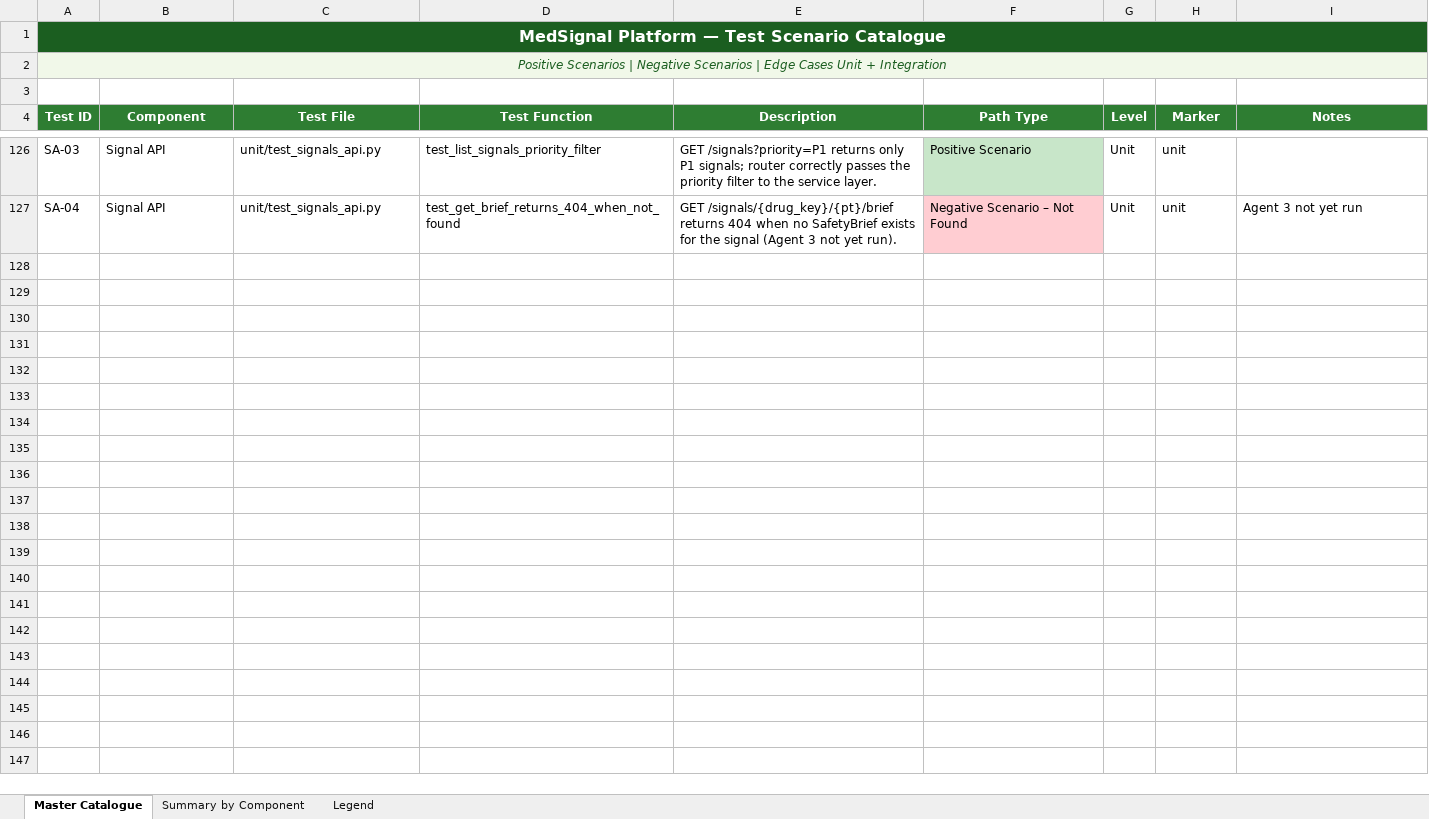
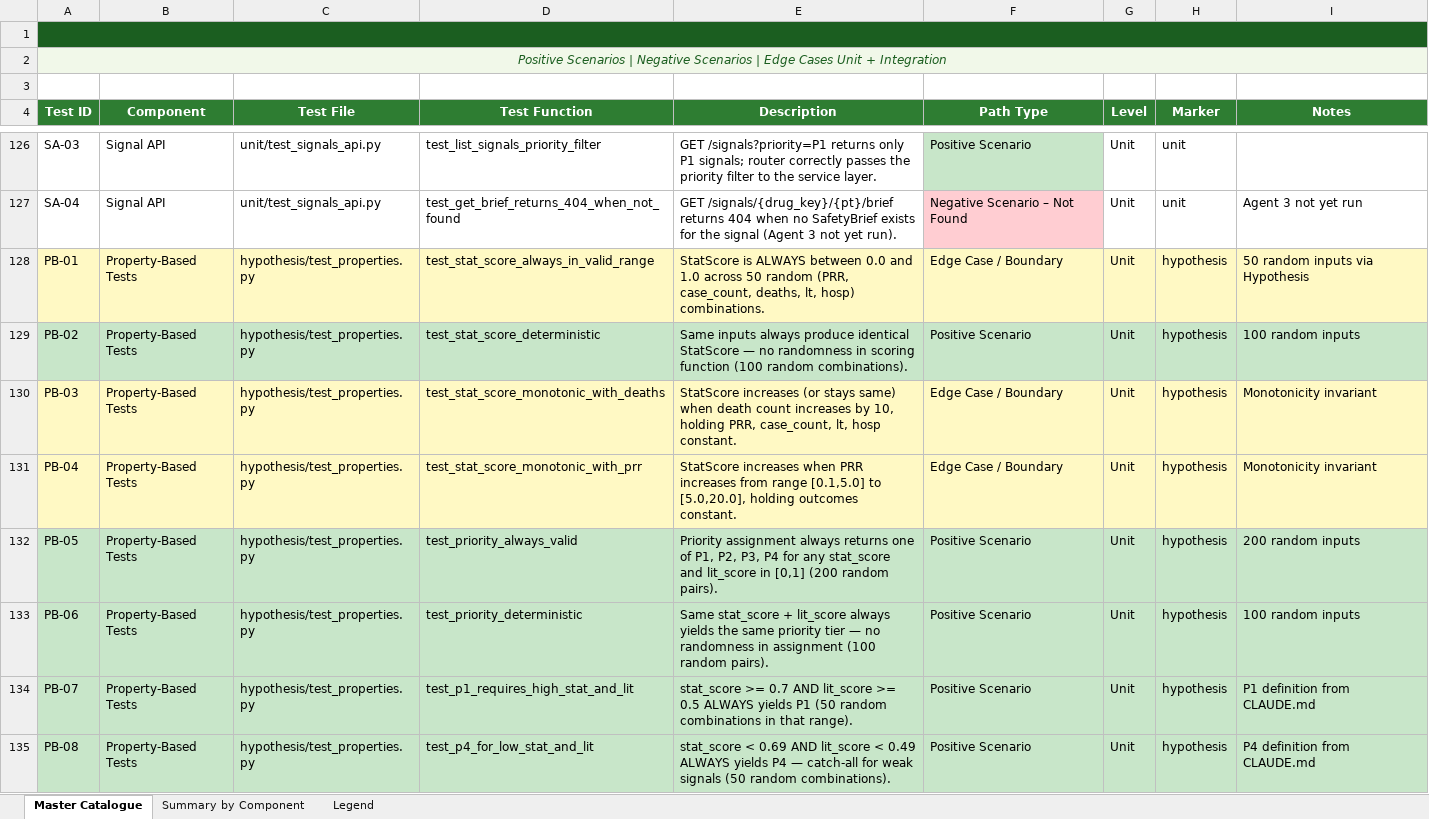
Before and after one commit to BigDataIA-Sat-Spring26-Team-2/Medsignal_Team2, an Excel workbook: docs/medsignal_test_scenarios.xlsx, sheet Master Catalogue, drawn as a sheet; only a part is shown, gaps mark what is left out; values as stored, in another font and other column widths than the file's, no borders; the diff covers the shown part only; the diff names each change by its address in the sheet, - before the commit and + after, or states it on an @@ line.

```diff
--- a/docs/medsignal_test_scenarios.xlsx (sheet Master Catalogue)
+++ b/docs/medsignal_test_scenarios.xlsx (sheet Master Catalogue)
-A1 (Test ID): MedSignal Platform — Test Scenario Catalogue
+A1 (Test ID): (empty)
+row 128: PB-01 | Property-Based Tests | hypothesis/test_properties.py | test_stat_score_always_in_valid_range | StatScore is ALWAYS between 0.0 and 1.0 across 50 random (PRR, case_count, deaths, lt, hosp) combinations. | Edge Case / Boundary | Unit | hypothesis | 50 random inputs via Hypothesis
+row 129: PB-02 | Property-Based Tests | hypothesis/test_properties.py | test_stat_score_deterministic | Same inputs always produce identical StatScore — no randomness in scoring function (100 random combinations). | Positive Scenario | Unit | hypothesis | 100 random inputs
+row 130: PB-03 | Property-Based Tests | hypothesis/test_properties.py | test_stat_score_monotonic_with_deaths | StatScore increases (or stays same) when death count increases by 10, holding PRR, case_count, lt, hosp constant. | Edge Case / Boundary | Unit | hypothesis | Monotonicity invariant
+row 131: PB-04 | Property-Based Tests | hypothesis/test_properties.py | test_stat_score_monotonic_with_prr | StatScore increases when PRR increases from range [0.1,5.0] to [5.0,20.0], holding outcomes constant. | Edge Case / Boundary | Unit | hypothesis | Monotonicity invariant
+row 132: PB-05 | Property-Based Tests | hypothesis/test_properties.py | test_priority_always_valid | Priority assignment always returns one of P1, P2, P3, P4 for any stat_score and lit_score in [0,1] (200 random pairs). | Positive Scenario | Unit | hypothesis | 200 random inputs
+row 133: PB-06 | Property-Based Tests | hypothesis/test_properties.py | test_priority_deterministic | Same stat_score + lit_score always yields the same priority tier — no randomness in assignment (100 random pairs). | Positive Scenario | Unit | hypothesis | 100 random inputs
+row 134: PB-07 | Property-Based Tests | hypothesis/test_properties.py | test_p1_requires_high_stat_and_lit | stat_score >= 0.7 AND lit_score >= 0.5 ALWAYS yields P1 (50 random combinations in that range). | Positive Scenario | Unit | hypothesis | P1 definition from CLAUDE.md
+row 135: PB-08 | Property-Based Tests | hypothesis/test_properties.py | test_p4_for_low_stat_and_lit | stat_score < 0.69 AND lit_score < 0.49 ALWAYS yields P4 — catch-all for weak signals (50 random combinations). | Positive Scenario | Unit | hypothesis | P4 definition from CLAUDE.md
```
Also changed, not shown: 7 added rows elsewhere in this sheet, sheet Summary by Component, 2 other files.
